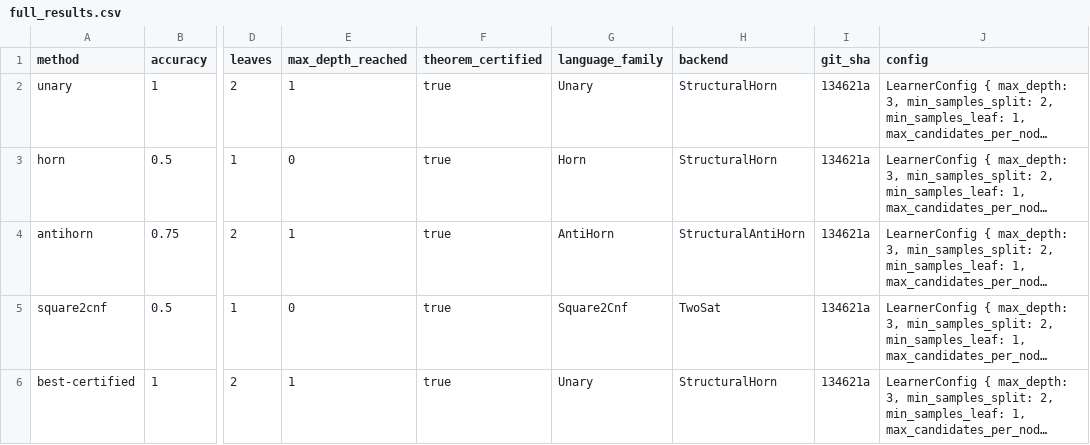
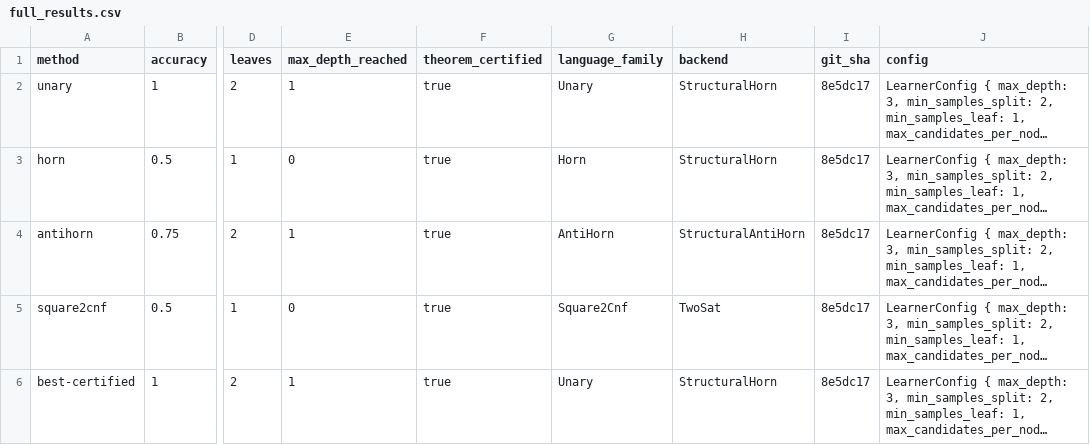
Before and after one commit to blackdream1234/smart-mdt, a CSV file: smart-mdt-rs/experiment_artifacts/smart_mdt_rs/full_results.csv, drawn as a sheet; only a part is shown, gaps mark what is left out; long unchanged cells end in …; the diff names each change by its address in the sheet, - before the commit and + after, or states it on an @@ line.

Commit message:
add python mdt results

```diff
--- a/smart-mdt-rs/experiment_artifacts/smart_mdt_rs/full_results.csv
+++ b/smart-mdt-rs/experiment_artifacts/smart_mdt_rs/full_results.csv
-I2:I6 (git_sha): 134621a
+I2:I6 (git_sha): 8e5dc17
```
Also changed, not shown: smart-mdt-rs/experiment_artifacts/smart_mdt_rs/summary_by_method.csv, smart-mdt-rs/experiment_artifacts/smart_mdt_rs/tuning_diagnostics.csv, 9 other files.
